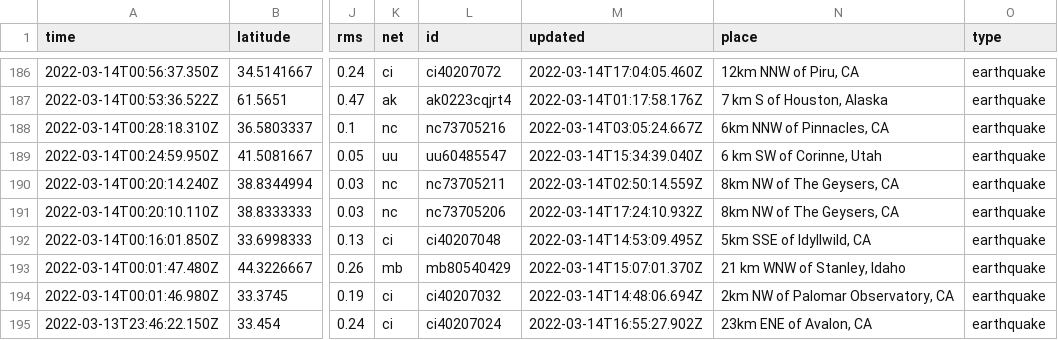
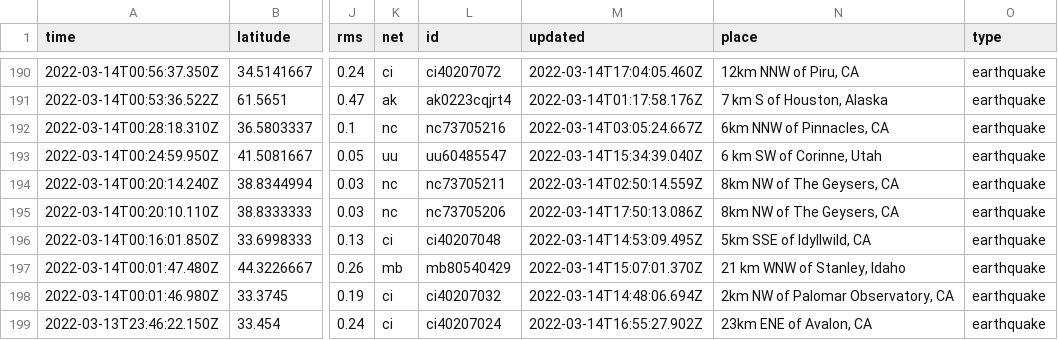
Before and after one commit to rachelll4/git-actions-nicar, a CSV file: usgs_current.csv, drawn as a sheet; only a part is shown, gaps mark what is left out; addresses are those after the commit; the diff covers the shown part only; the diff names each change by its address in the sheet, - before the commit and + after, or states it on an @@ line.

```diff
--- a/usgs_current.csv
+++ b/usgs_current.csv
-M195 (updated): 2022-03-14T17:24:10.932Z
+M195 (updated): 2022-03-14T17:50:13.086Z
```
Also changed, not shown: 5 added rows, 2 removed rows and 6 edited cells elsewhere in this file.
